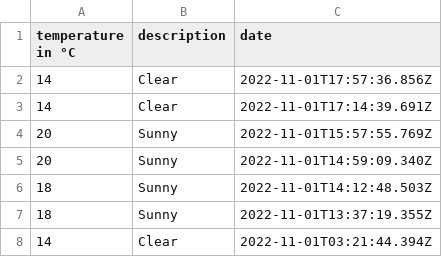
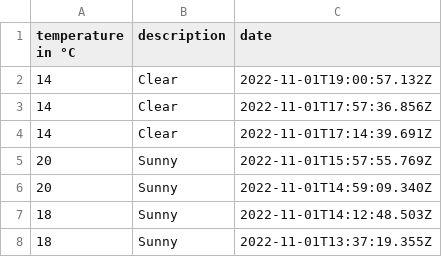
Before and after one commit to 102/belgrade-weather, a CSV file: history.csv, drawn as a sheet; only a part is shown; the shorter side is filled out with more unchanged rows; the diff names each change by its address in the sheet, - before the commit and + after, or states it on an @@ line.

Commit message:
Flat: latest data (2022-11-01T19:00:57.236Z) {   "date": "2022-11-01T19:00:57.236Z",   "files": [     {       "name": "history.csv",       "deltaBytes": 35,       "source": "https://goweather.herokuapp.com/weather/belgrade"     }   ] }

```diff
--- a/history.csv
+++ b/history.csv
+row 2: 14 | Clear | 2022-11-01T19:00:57.132Z
```
